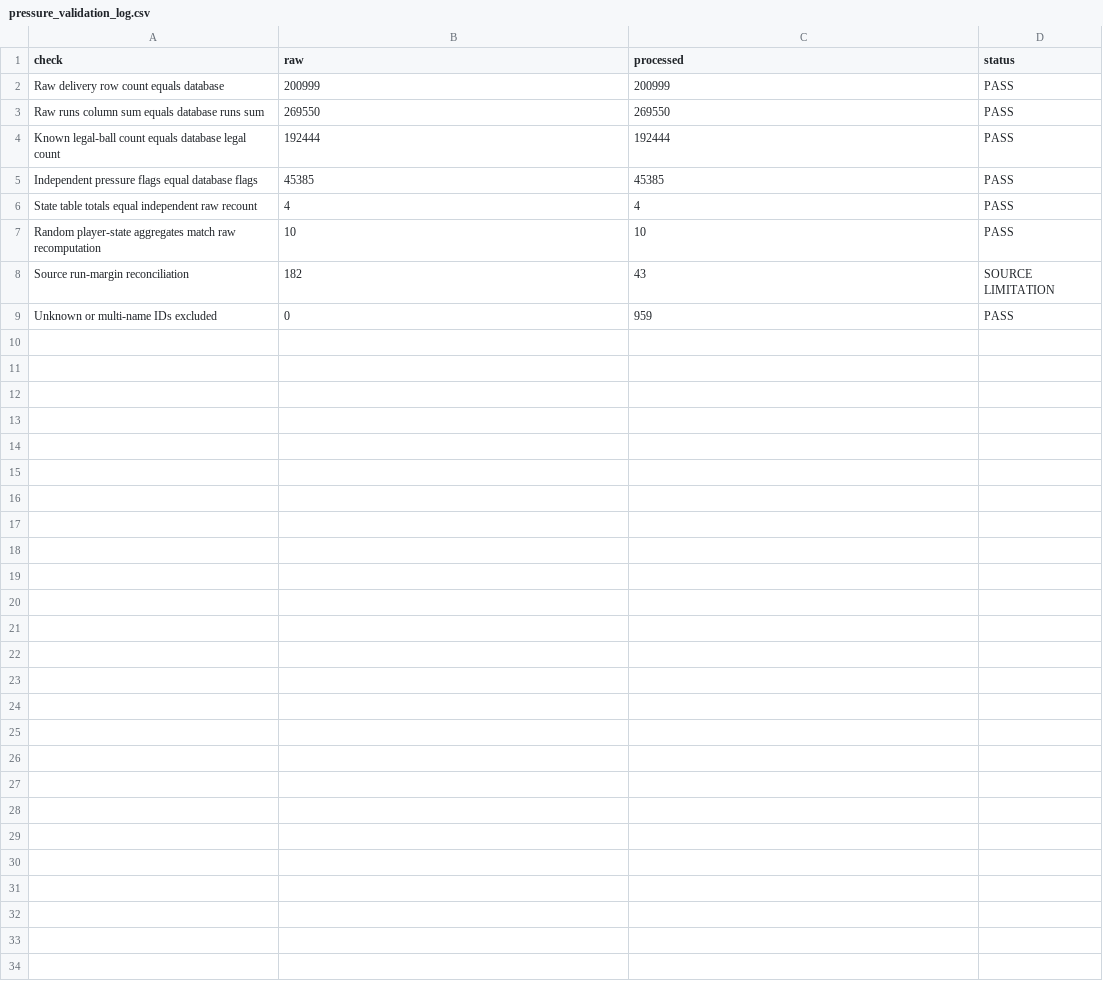
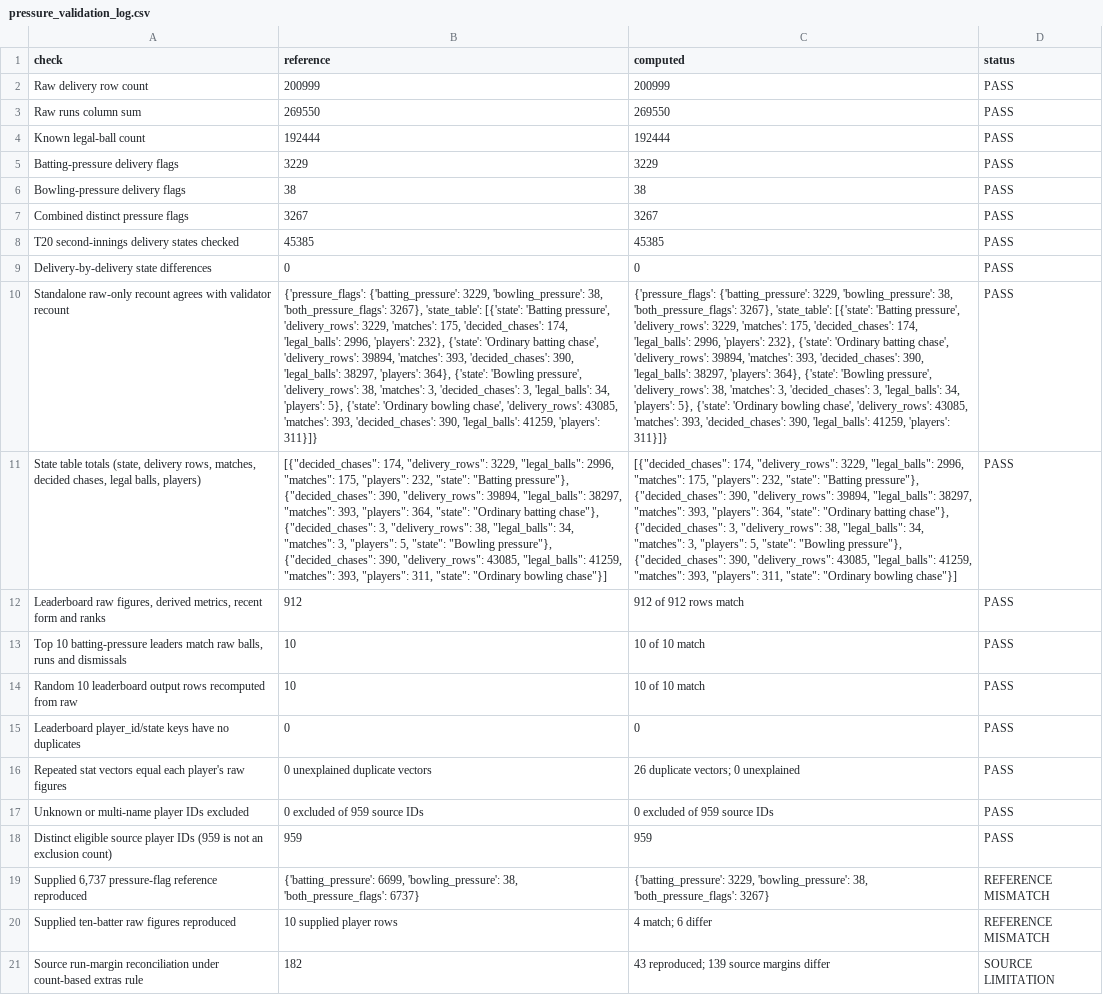
Before and after one commit to deepakgs135/rr_superselect, a CSV file: pressure_dashboard/data/pressure_report/pressure_validation_log.csv, drawn as a sheet; removed rows and columns are numbered as before the commit, all else as after; the diff names each change by its address in the sheet, - before the commit and + after, or states it on an @@ line.

Commit message:
Add new pressure report data files and UI enhancements
- Introduced `pressure_raw_delivery_states.csv` for raw delivery state data.
- Added `pressure_raw_recount.json` containing detailed recount statistics and rules.
- Created `pressure_supplied_batter_reference_reconciliation.csv` for batter reference reconciliation.
- Added `pressure_top10_batter_reconciliation.csv` for top 10 batter statistics.
- Introduced `pressure_tristan_first_diff.json` to track delivery differences for player Tristan Stubbs.
- Updated UI components in `ui.py` to enhance presentation and styling of pressure dashboard.

```diff
--- a/pressure_dashboard/data/pressure_report/pressure_validation_log.csv
+++ b/pressure_dashboard/data/pressure_report/pressure_validation_log.csv
-B1: raw
+B1: reference
-C1: processed
+C1: computed
-A2 (check): Raw delivery row count equals database
+A2 (check): Raw delivery row count
-A3 (check): Raw runs column sum equals database runs sum
+A3 (check): Raw runs column sum
-A4 (check): Known legal-ball count equals database legal count
+A4 (check): Known legal-ball count
+row 5: Batting-pressure delivery flags | 3229 | 3229 | PASS
+row 6: Bowling-pressure delivery flags | 38 | 38 | PASS
+row 7: Combined distinct pressure flags | 3267 | 3267 | PASS
-A8 (check): Independent pressure flags equal database flags
+A8 (check): T20 second-innings delivery states checked
-row 6: State table totals equal independent raw recount | 4 | 4 | PASS
+row 9: Delivery-by-delivery state differences | 0 | 0 | PASS
+row 10: Standalone raw-only recount agrees with validator recount | {'pressure_flags': {'batting_pressure': 3229, 'bowling_pressure': 38, 'both_pressure_flags': 3267}, 'state_table': [{'state': 'Batting pressure', 'delivery_rows': 3229, 'matches': 175, 'decided_chases': 174, 'legal_balls': 2996, 'players': 232}, {'state': 'Ordinary batting chase', 'delivery_rows': 39894, 'matches': 393, 'decided_chases': 390, 'legal_balls': 38297, 'players': 364}, {'state': 'Bowling pressure', 'delivery_rows': 38, 'matches': 3, 'decided_chases': 3, 'legal_balls': 34, 'players': 5}, {'state': 'Ordinary bowling chase', 'delivery_rows': 43085, 'matches': 393, 'decided_chases': 390, 'legal_balls': 41259, 'players': 311}]} | {'pressure_flags': {'batting_pressure': 3229, 'bowling_pressure': 38, 'both_pressure_flags': 3267}, 'state_table': [{'state': 'Batting pressure', 'delivery_rows': 3229, 'matches': 175, 'decided_chases': 174, 'legal_balls': 2996, 'players': 232}, {'state': 'Ordinary batting chase', 'delivery_rows': 39894, 'matches': 393, 'decided_chases': 390, 'legal_balls': 38297, 'players': 364}, {'state': 'Bowling pressure', 'delivery_rows': 38, 'matches': 3, 'decided_chases': 3, 'legal_balls': 34, 'players': 5}, {'state': 'Ordinary bowling chase', 'delivery_rows': 43085, 'matches': 393, 'decided_chases': 390, 'legal_balls': 41259, 'players': 311}]} | PASS
+row 11: State table totals (state, delivery rows, matches, decided chases, legal balls, players) | [{"decided_chases": 174, "delivery_rows": 3229, "legal_balls": 2996, "matches": 175, "players": 232, "state": "Batting pressure"}, {"decided_chases": 390, "delivery_rows": 39894, "legal_balls": 38297, "matches": 393, "players": 364, "state": "Ordinary batting chase"}, {"decided_chases": 3, "delivery_rows": 38, "legal_balls": 34, "matches": 3, "players": 5, "state": "Bowling pressure"}, {"decided_chases": 390, "delivery_rows": 43085, "legal_balls": 41259, "matches": 393, "players": 311, "state": "Ordinary bowling chase"}] | [{"decided_chases": 174, "delivery_rows": 3229, "legal_balls": 2996, "matches": 175, "players": 232, "state": "Batting pressure"}, {"decided_chases": 390, "delivery_rows": 39894, "legal_balls": 38297, "matches": 393, "players": 364, "state": "Ordinary batting chase"}, {"decided_chases": 3, "delivery_rows": 38, "legal_balls": 34, "matches": 3, "players": 5, "state": "Bowling pressure"}, {"decided_chases": 390, "delivery_rows": 43085, "legal_balls": 41259, "matches": 393, "players": 311, "state": "Ordinary bowling chase"}] | PASS
+row 12: Leaderboard raw figures, derived metrics, recent form and ranks | 912 | 912 of 912 rows match | PASS
+row 13: Top 10 batting-pressure leaders match raw balls, runs and dismissals | 10 | 10 of 10 match | PASS
-A14 (check): Random player-state aggregates match raw recomputation
+A14 (check): Random 10 leaderboard output rows recomputed from raw
-C14 (computed): 10
+C14 (computed): 10 of 10 match
+row 15: Leaderboard player_id/state keys have no duplicates | 0 | 0 | PASS
+row 16: Repeated stat vectors equal each player's raw figures | 0 unexplained duplicate vectors | 26 duplicate vectors; 0 unexplained | PASS
+row 17: Unknown or multi-name player IDs excluded | 0 excluded of 959 source IDs | 0 excluded of 959 source IDs | PASS
+row 18: Distinct eligible source player IDs (959 is not an exclusion count) | 959 | 959 | PASS
+row 19: Supplied 6,737 pressure-flag reference reproduced | {'batting_pressure': 6699, 'bowling_pressure': 38, 'both_pressure_flags': 6737} | {'batting_pressure': 3229, 'bowling_pressure': 38, 'both_pressure_flags': 3267} | REFERENCE MISMATCH
+row 20: Supplied ten-batter raw figures reproduced | 10 supplied player rows | 4 match; 6 differ | REFERENCE MISMATCH
-A21 (check): …run-margin reconciliation
+A21 (check): …run-margin reconciliation under count-based extras rule
-C21 (computed): 43
+C21 (computed): 43 reproduced; 139 source margins differ
-row 9: Unknown or multi-name IDs excluded | 0 | 959 | PASS
```
Also changed, not shown: 32 other files.
